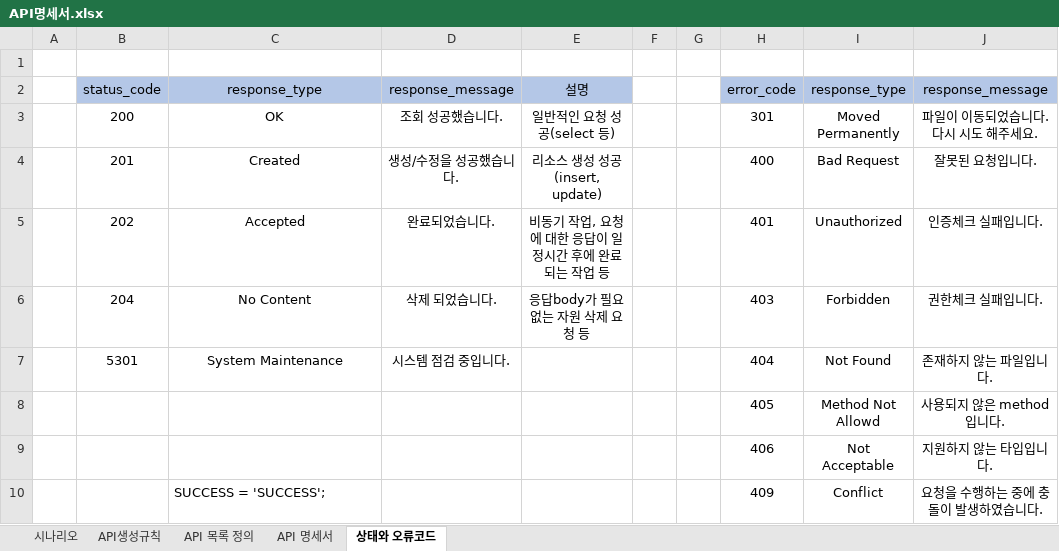
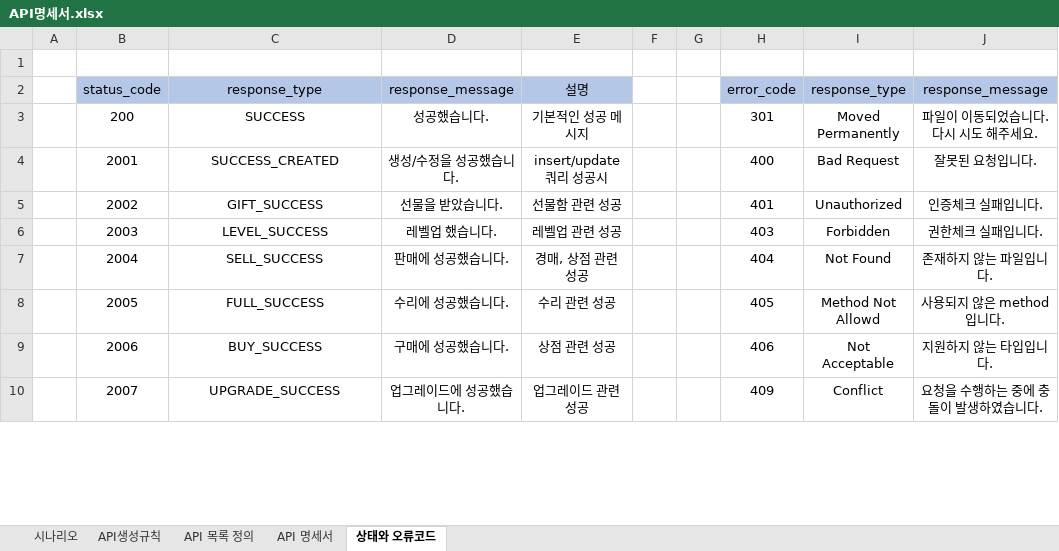
Before and after one commit to pgh97/game-project, an Excel workbook: docs/APIDocs/API명세서.xlsx, sheet 상태와 오류코드, drawn as a sheet; only a part is shown; values as stored, in another font and other column widths than the file's, no borders; the diff covers the shown part only; the diff names each change by its address in the sheet, - before the commit and + after, or states it on an @@ line.

```diff
--- a/docs/APIDocs/API명세서.xlsx (sheet 상태와 오류코드)
+++ b/docs/APIDocs/API명세서.xlsx (sheet 상태와 오류코드)
-C3: OK
+C3: SUCCESS
-D3: 조회 성공했습니다.
+D3: 성공했습니다.
-E3: 일반적인 요청 성공(select 등)
+E3: 기본적인 성공 메시지
-B4: 201
+B4: 2001
-C4: Created
+C4: SUCCESS_CREATED
-E4: 리소스 생성 성공(insert, update)
+E4: insert/update 쿼리 성공시
-B5: 202
+B5: 2002
-C5: Accepted
+C5: GIFT_SUCCESS
-D5: 완료되었습니다.
+D5: 선물을 받았습니다.
-E5: 비동기 작업, 요청에 대한 응답이 일정시간 후에 완료 되는 작업 등
+E5: 선물함 관련 성공
-B6: 204
+B6: 2003
-C6: No Content
+C6: LEVEL_SUCCESS
-D6: 삭제 되었습니다.
+D6: 레벨업 했습니다.
-E6: 응답body가 필요 없는 자원 삭제 요청 등
+E6: 레벨업 관련 성공
-B7: 5301
+B7: 2004
-C7: System Maintenance
+C7: SELL_SUCCESS
-D7: 시스템 점검 중입니다.
+D7: 판매에 성공했습니다.
-E7: (empty)
+E7: 경매, 상점 관련 성공
-B8: (empty)
+B8: 2005
-C8: (empty)
+C8: FULL_SUCCESS
-D8: (empty)
+D8: 수리에 성공했습니다.
-E8: (empty)
+E8: 수리 관련 성공
-B9: (empty)
+B9: 2006
-C9: (empty)
+C9: BUY_SUCCESS
-D9: (empty)
+D9: 구매에 성공했습니다.
-E9: (empty)
+E9: 상점 관련 성공
-B10: (empty)
+B10: 2007
-C10: SUCCESS = 'SUCCESS';
+C10: UPGRADE_SUCCESS
-C10 alignment: left
+C10 alignment: center
-D10: (empty)
+D10: 업그레이드에 성공했습니다.
-E10: (empty)
+E10: 업그레이드 관련 성공
```
Also changed, not shown: 12 added rows, 29 removed rows, 16 edited cells and cell formats elsewhere in this sheet, sheet API 명세서, sheet API 목록 정의, LogTool/docs/log 테이블 정의.xlsx, 5 other files.
